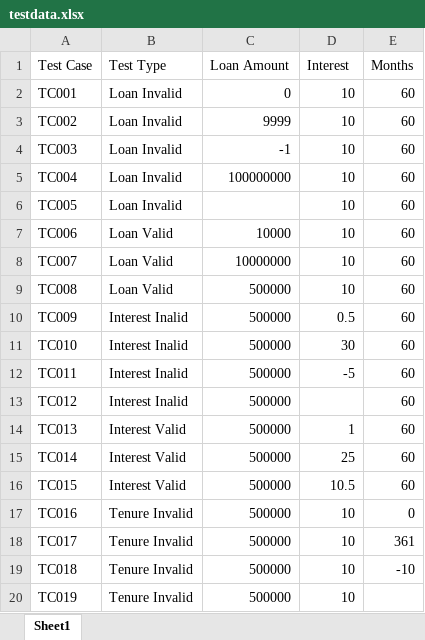
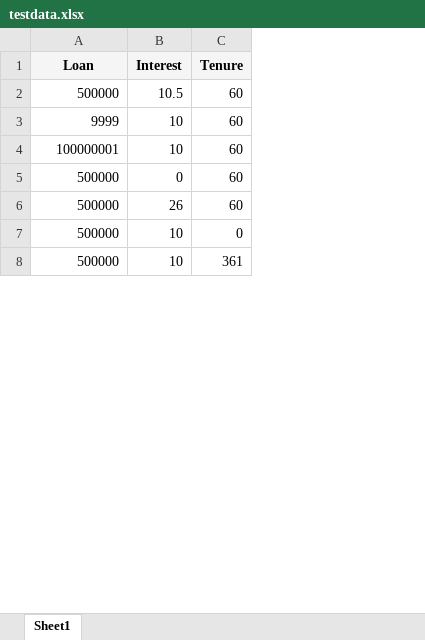
Before and after one commit to tania2406/EMI__Calculator, an Excel workbook: target/test-classes/testdata.xlsx, sheet Sheet1, drawn as a sheet; only a part is shown; values as stored, in another font and other column widths than the file's, no borders; removed rows and columns are numbered as before the commit, all else as after; the diff covers the shown part only; the diff names each change by its address in the sheet, - before the commit and + after, or states it on an @@ line.

```diff
--- a/target/test-classes/testdata.xlsx (sheet Sheet1)
+++ b/target/test-classes/testdata.xlsx (sheet Sheet1)
-column A, rows 3-4: TC002 | TC003; rows 9-10: TC008 | TC009; rows 17-18: TC016 | TC017
-column B, rows 3-4: Loan Invalid | Loan Invalid; rows 9-10: Loan Valid | Interest Inalid; rows 17-18: Tenure Invalid | Tenure Invalid
-row 1: Test Case | Test Type | Loan Amount | Interest | Months
-row 2: TC001 | Loan Invalid | 0 | 10 | 60
+row 1: Loan | Interest | Tenure
@@ row 16 moved to row 2: 500000 @@
-A4: -1
+A4: 100000001
-row 5: TC004 | Loan Invalid | 100000000 | 10 | 60
-row 6: TC005 | Loan Invalid |  | 10 | 60
-row 7: TC006 | Loan Valid | 10000 | 10 | 60
-row 8: TC007 | Loan Valid | 10000000 | 10 | 60
-B5: 10
+B5: 0
-B6: 0.5
+B6: 26
-row 11: TC010 | Interest Inalid | 500000 | 30 | 60
-row 12: TC011 | Interest Inalid | 500000 | -5 | 60
-row 13: TC012 | Interest Inalid | 500000 |  | 60
-row 14: TC013 | Interest Valid | 500000 | 1 | 60
-row 15: TC014 | Interest Valid | 500000 | 25 | 60
-row 19: TC018 | Tenure Invalid | 500000 | 10 | -10
-row 20: TC019 | Tenure Invalid | 500000 | 10
```
Also changed, not shown: 1 added row, 9 removed rows and 2 edited cells elsewhere in this sheet, 45 other files.
